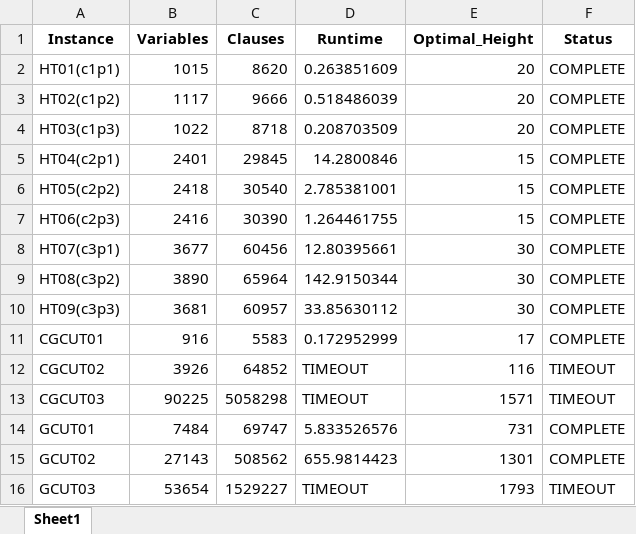
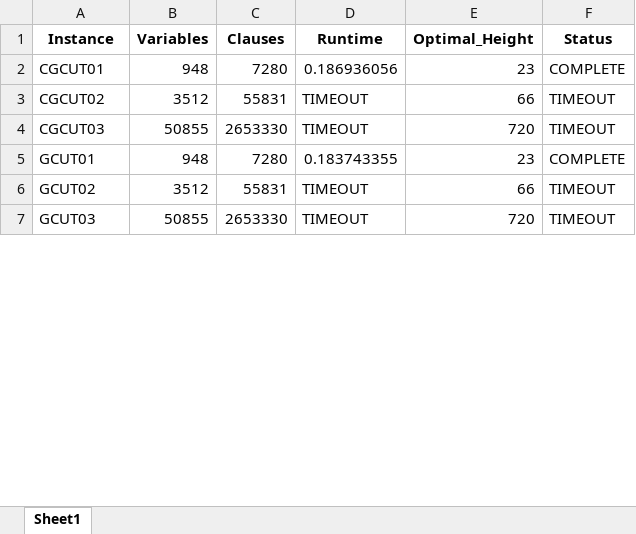
Before and after one commit to strippacking/SPP, an Excel workbook: SPP_SB_C2.xlsx, sheet Sheet1, drawn as a sheet; only a part is shown; values as stored, in another font and other column widths than the file's, no borders; removed rows and columns are numbered as before the commit, all else as after; the diff covers the shown part only; the diff names each change by its address in the sheet, - before the commit and + after, or states it on an @@ line.

```diff
--- a/SPP_SB_C2.xlsx (sheet Sheet1)
+++ b/SPP_SB_C2.xlsx (sheet Sheet1)
-row 2: HT01(c1p1) | 1015 | 8620 | 0.263851609 | 20 | COMPLETE
-row 3: HT02(c1p2) | 1117 | 9666 | 0.518486039 | 20 | COMPLETE
-row 4: HT03(c1p3) | 1022 | 8718 | 0.208703509 | 20 | COMPLETE
-row 5: HT04(c2p1) | 2401 | 29845 | 14.2800846 | 15 | COMPLETE
-row 6: HT05(c2p2) | 2418 | 30540 | 2.785381001 | 15 | COMPLETE
-row 7: HT06(c2p3) | 2416 | 30390 | 1.264461755 | 15 | COMPLETE
-row 8: HT07(c3p1) | 3677 | 60456 | 12.80395661 | 30 | COMPLETE
-row 9: HT08(c3p2) | 3890 | 65964 | 142.9150344 | 30 | COMPLETE
-row 10: HT09(c3p3) | 3681 | 60957 | 33.85630112 | 30 | COMPLETE
-B2 (Variables): 916
+B2 (Variables): 948
-C2 (Clauses): 5583
+C2 (Clauses): 7280
-D2 (Runtime): 0.172952999
+D2 (Runtime): 0.186936056
-E2 (Optimal_Height): 17
+E2 (Optimal_Height): 23
-B3 (Variables): 3926
+B3 (Variables): 3512
-C3 (Clauses): 64852
+C3 (Clauses): 55831
-E3 (Optimal_Height): 116
+E3 (Optimal_Height): 66
-B4 (Variables): 90225
+B4 (Variables): 50855
-C4 (Clauses): 5058298
+C4 (Clauses): 2653330
-E4 (Optimal_Height): 1571
+E4 (Optimal_Height): 720
-B5 (Variables): 7484
+B5 (Variables): 948
-C5 (Clauses): 69747
+C5 (Clauses): 7280
-D5 (Runtime): 5.833526576
+D5 (Runtime): 0.183743355
-E5 (Optimal_Height): 731
+E5 (Optimal_Height): 23
-B6 (Variables): 27143
+B6 (Variables): 3512
-C6 (Clauses): 508562
+C6 (Clauses): 55831
-D6 (Runtime): 655.9814423
+D6 (Runtime): TIMEOUT
-E6 (Optimal_Height): 1301
+E6 (Optimal_Height): 66
-F6 (Status): COMPLETE
+F6 (Status): TIMEOUT
-B7 (Variables): 53654
+B7 (Variables): 50855
-C7 (Clauses): 1529227
+C7 (Clauses): 2653330
-E7 (Optimal_Height): 1793
+E7 (Optimal_Height): 720
```
Also changed, not shown: 3 removed rows and 66 edited cells elsewhere in this sheet, SPP_INC_SB_C1.xlsx, SPP_MS_R_SB.xlsx, 54 other files.
